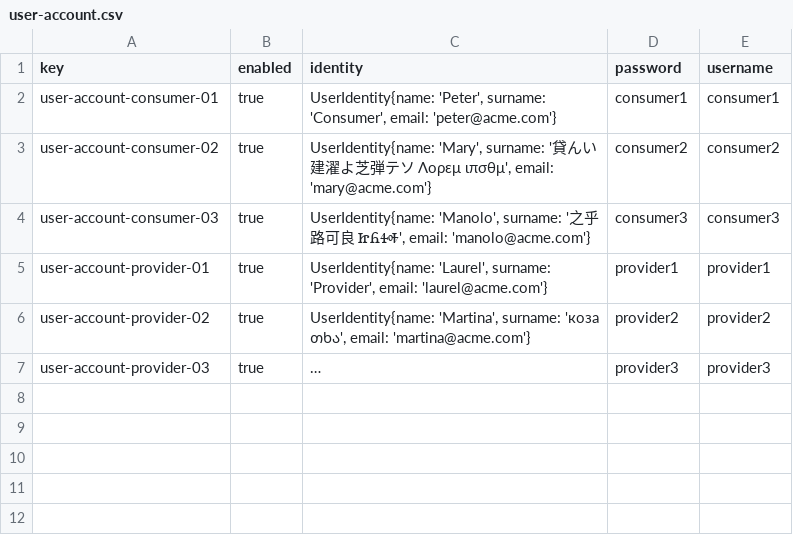
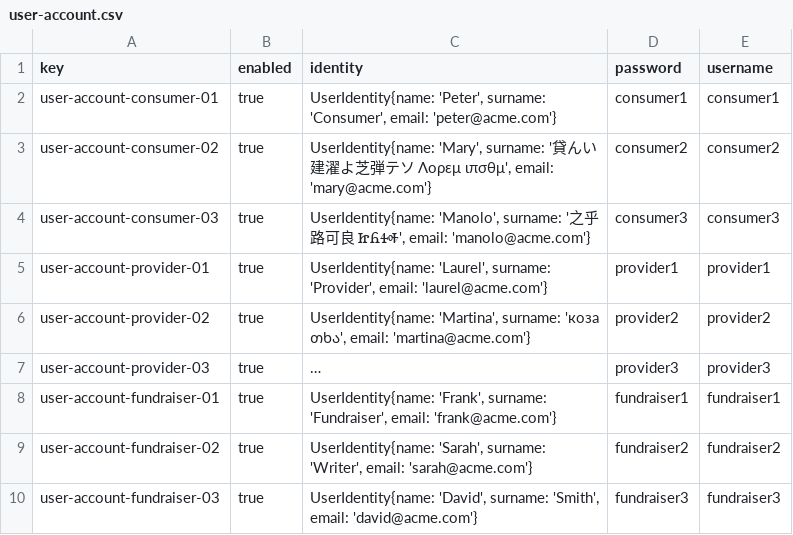
Before and after one commit to Flamyon/Acme-Starters, a CSV file: src/main/resources/WEB-INF/data/sample/batch-01/user-account.csv, drawn as a sheet; long unchanged cells end in …; the diff names each change by its address in the sheet, - before the commit and + after, or states it on an @@ line.

```diff
--- a/src/main/resources/WEB-INF/data/sample/batch-01/user-account.csv
+++ b/src/main/resources/WEB-INF/data/sample/batch-01/user-account.csv
+row 8: user-account-fundraiser-01 | true | UserIdentity{name: 'Frank', surname: 'Fundraiser', email: 'frank@acme.com'} | fundraiser1 | fundraiser1
+row 9: user-account-fundraiser-02 | true | UserIdentity{name: 'Sarah', surname: 'Writer', email: 'sarah@acme.com'} | fundraiser2 | fundraiser2
+row 10: user-account-fundraiser-03 | true | UserIdentity{name: 'David', surname: 'Smith', email: 'david@acme.com'} | fundraiser3 | fundraiser3
```
Also changed, not shown: src/main/resources/WEB-INF/data/errata/batch-01/strategy.csv, src/main/resources/WEB-INF/data/errata/batch-01/tactic.csv, 4 other files.
